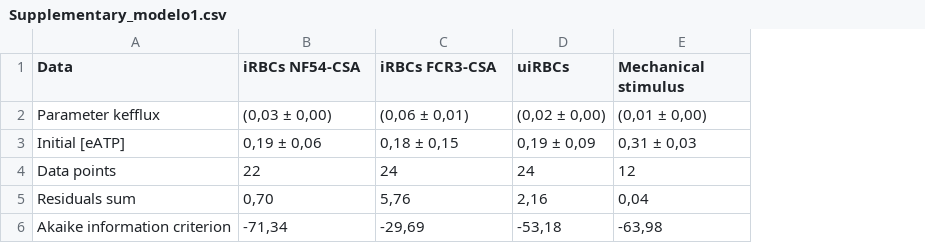
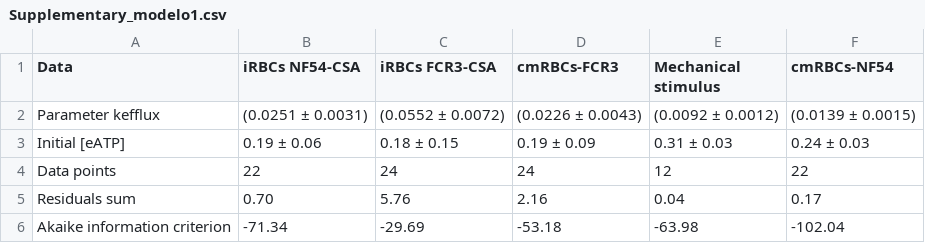
Before and after one commit to ansaffioti/eATP-kinetics-model, a CSV file: eATP-kinetics-model/Results/Supplementary_modelo1.csv, drawn as a sheet; removed rows and columns are numbered as before the commit, all else as after; the diff names each change by its address in the sheet, - before the commit and + after, or states it on an @@ line.

```diff
--- a/eATP-kinetics-model/Results/Supplementary_modelo1.csv
+++ b/eATP-kinetics-model/Results/Supplementary_modelo1.csv
-column D (uiRBCs), rows 2-6: (0,02 ± 0,00) | 0,19 ± 0,09 | 24 | 2,16 | -53,18
+column D (cmRBCs-FCR3), rows 2-6: (0.0226 ± 0.0043) | 0.19 ± 0.09 | 24 | 2.16 | -53.18
+column F (cmRBCs-NF54), rows 2-6: (0.0139 ± 0.0015) | 0.24 ± 0.03 | 22 | 0.17 | -102.04
-B2 (iRBCs NF54-CSA): (0,03 ± 0,00)
+B2 (iRBCs NF54-CSA): (0.0251 ± 0.0031)
-C2 (iRBCs FCR3-CSA): (0,06 ± 0,01)
+C2 (iRBCs FCR3-CSA): (0.0552 ± 0.0072)
-E2 (Mechanical stimulus): (0,01 ± 0,00)
+E2 (Mechanical stimulus): (0.0092 ± 0.0012)
-B3 (iRBCs NF54-CSA): 0,19 ± 0,06
+B3 (iRBCs NF54-CSA): 0.19 ± 0.06
-C3 (iRBCs FCR3-CSA): 0,18 ± 0,15
+C3 (iRBCs FCR3-CSA): 0.18 ± 0.15
-E3 (Mechanical stimulus): 0,31 ± 0,03
+E3 (Mechanical stimulus): 0.31 ± 0.03
-B5 (iRBCs NF54-CSA): 0,70
+B5 (iRBCs NF54-CSA): 0.70
-C5 (iRBCs FCR3-CSA): 5,76
+C5 (iRBCs FCR3-CSA): 5.76
-E5 (Mechanical stimulus): 0,04
+E5 (Mechanical stimulus): 0.04
-B6 (iRBCs NF54-CSA): -71,34
+B6 (iRBCs NF54-CSA): -71.34
-C6 (iRBCs FCR3-CSA): -29,69
+C6 (iRBCs FCR3-CSA): -29.69
-E6 (Mechanical stimulus): -63,98
+E6 (Mechanical stimulus): -63.98
```
Also changed, not shown: eATP-kinetics-model/Results/Ajustes_Modelo_1_offline.csv, eATP-kinetics-model/Results/Ajustes_Modelo_2_offline.csv, 5 other files.
